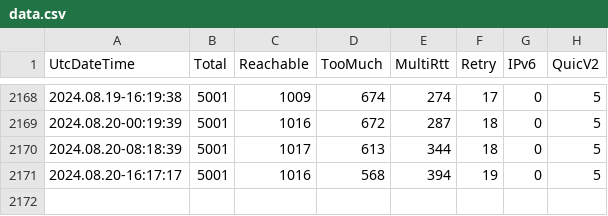
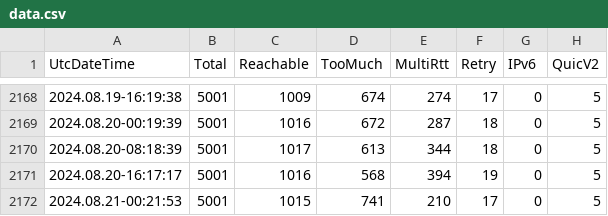
Before and after one commit to microsoft/quicreach, a CSV file: data.csv, drawn as a sheet; only a part is shown, gaps mark what is left out.

```diff
--- a/data.csv
+++ b/data.csv
@@ -2171 +2171,2 @@ UtcDateTime,Total,Reachable,TooMuch,MultiRtt,Retry,IPv6,QuicV2
 2024.08.20-16:17:17,5001,1016,568,394,19,0,5
+2024.08.21-00:21:53,5001,1015,741,210,17,0,5
```
